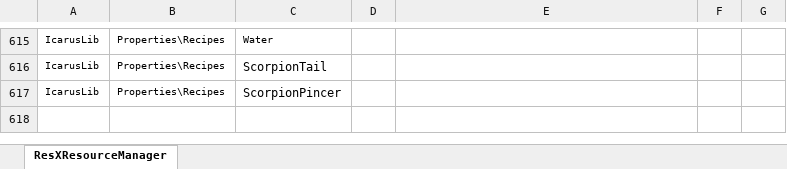
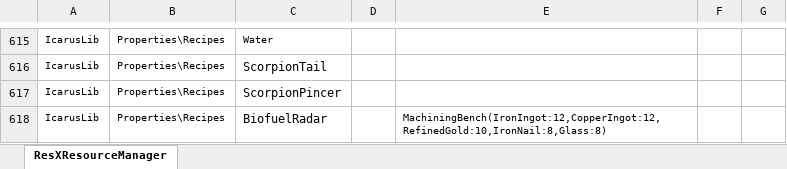
Before and after one commit to MasudaAkio/IcarusUtil, an Excel workbook: Recipes.xlsx, sheet ResXResourceManager, drawn as a sheet; only a part is shown, gaps mark what is left out; values as stored, in another font and other column widths than the file's, no borders; the diff names each change by its address in the sheet, - before the commit and + after, or states it on an @@ line.

```diff
--- a/Recipes.xlsx (sheet ResXResourceManager)
+++ b/Recipes.xlsx (sheet ResXResourceManager)
+row 618: IcarusLib | Properties\Recipes | BiofuelRadar |  | MachiningBench(IronIngot:12,CopperIngot:12,RefinedGold:10,IronNail:8,Glass:8)
```
Also changed, not shown: Attributes.xlsx, ObjectNames.xlsx, 24 other files.
